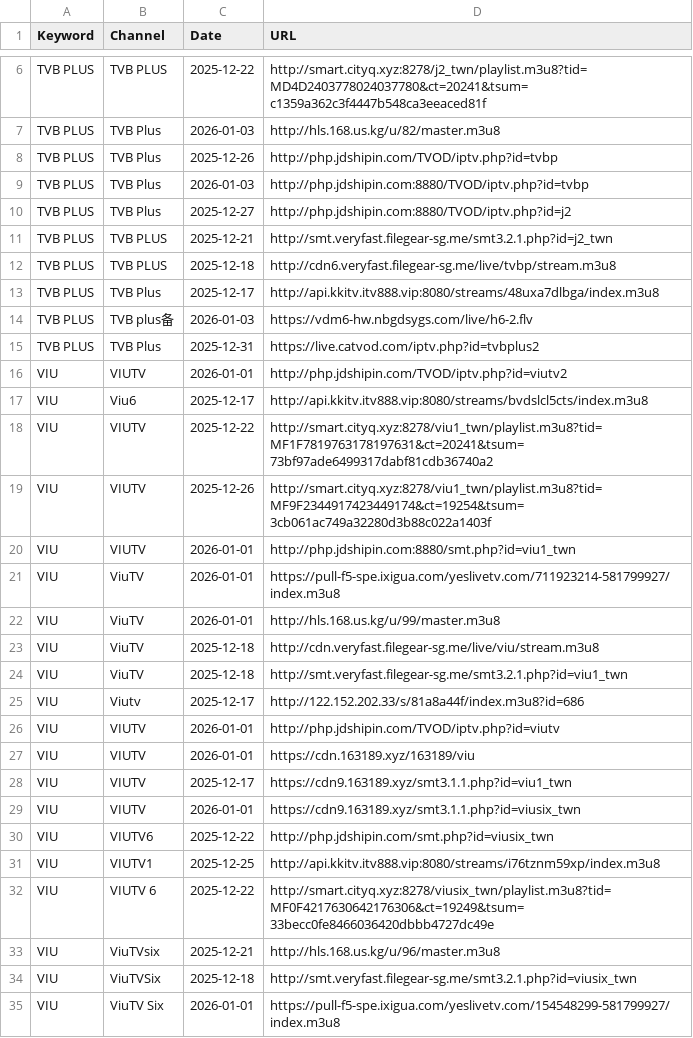
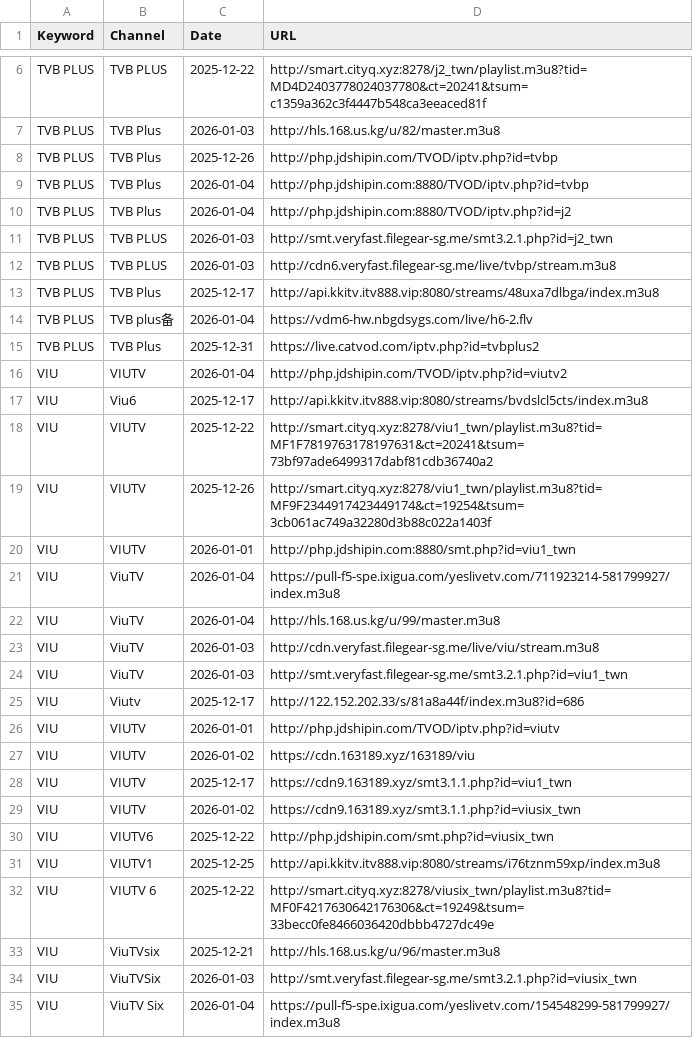
Before and after one commit to wan7up/tonkiascraper, a CSV file: data.csv, drawn as a sheet; only a part is shown, gaps mark what is left out; the diff covers the shown part only.

```diff
--- a/data.csv
+++ b/data.csv
@@ -8,10 +8,10 @@ TVB PLUS,TVB Plus,2026-01-03,http://hls.168.us.kg/u/82/master.m3u8
 TVB PLUS,TVB Plus,2025-12-26,http://php.jdshipin.com/TVOD/iptv.php?id=tvbp
-TVB PLUS,TVB Plus,2026-01-03,http://php.jdshipin.com:8880/TVOD/iptv.php?id=tvbp
-TVB PLUS,TVB Plus,2025-12-27,http://php.jdshipin.com:8880/TVOD/iptv.php?id=j2
-TVB PLUS,TVB PLUS,2025-12-21,http://smt.veryfast.filegear-sg.me/smt3.2.1.php?id=j2_twn
-TVB PLUS,TVB PLUS,2025-12-18,http://cdn6.veryfast.filegear-sg.me/live/tvbp/stream.m3u8
+TVB PLUS,TVB Plus,2026-01-04,http://php.jdshipin.com:8880/TVOD/iptv.php?id=tvbp
+TVB PLUS,TVB Plus,2026-01-04,http://php.jdshipin.com:8880/TVOD/iptv.php?id=j2
+TVB PLUS,TVB PLUS,2026-01-03,http://smt.veryfast.filegear-sg.me/smt3.2.1.php?id=j2_twn
+TVB PLUS,TVB PLUS,2026-01-03,http://cdn6.veryfast.filegear-sg.me/live/tvbp/stream.m3u8
 TVB PLUS,TVB Plus,2025-12-17,http://api.kkitv.itv888.vip:8080/streams/48uxa7dlbga/index.m3u8
-TVB PLUS,TVB plus备,2026-01-03,https://vdm6-hw.nbgdsygs.com/live/h6-2.flv
+TVB PLUS,TVB plus备,2026-01-04,https://vdm6-hw.nbgdsygs.com/live/h6-2.flv
 TVB PLUS,TVB Plus,2025-12-31,https://live.catvod.com/iptv.php?id=tvbplus2
-VIU,VIUTV,2026-01-01,http://php.jdshipin.com/TVOD/iptv.php?id=viutv2
+VIU,VIUTV,2026-01-04,http://php.jdshipin.com/TVOD/iptv.php?id=viutv2
 VIU,Viu6,2025-12-17,http://api.kkitv.itv888.vip:8080/streams/bvdslcl5cts/index.m3u8
@@ -20,11 +20,11 @@ VIU,VIUTV,2025-12-26,http://smart.cityq.xyz:8278/viu1_twn/playlist.m3u8?tid=MF9F
 VIU,VIUTV,2026-01-01,http://php.jdshipin.com:8880/smt.php?id=viu1_twn
-VIU,ViuTV,2026-01-01,https://pull-f5-spe.ixigua.com/yeslivetv.com/711923214-581799927/index.m3u8
-VIU,ViuTV,2026-01-01,http://hls.168.us.kg/u/99/master.m3u8
-VIU,ViuTV,2025-12-18,http://cdn.veryfast.filegear-sg.me/live/viu/stream.m3u8
-VIU,ViuTV,2025-12-18,http://smt.veryfast.filegear-sg.me/smt3.2.1.php?id=viu1_twn
+VIU,ViuTV,2026-01-04,https://pull-f5-spe.ixigua.com/yeslivetv.com/711923214-581799927/index.m3u8
+VIU,ViuTV,2026-01-04,http://hls.168.us.kg/u/99/master.m3u8
+VIU,ViuTV,2026-01-03,http://cdn.veryfast.filegear-sg.me/live/viu/stream.m3u8
+VIU,ViuTV,2026-01-03,http://smt.veryfast.filegear-sg.me/smt3.2.1.php?id=viu1_twn
 VIU,Viutv,2025-12-17,http://122.152.202.33/s/81a8a44f/index.m3u8?id=686
 VIU,VIUTV,2026-01-01,http://php.jdshipin.com/TVOD/iptv.php?id=viutv
-VIU,VIUTV,2026-01-01,https://cdn.163189.xyz/163189/viu
+VIU,VIUTV,2026-01-02,https://cdn.163189.xyz/163189/viu
 VIU,VIUTV,2025-12-17,https://cdn9.163189.xyz/smt3.1.1.php?id=viu1_twn
-VIU,VIUTV,2026-01-01,https://cdn9.163189.xyz/smt3.1.1.php?id=viusix_twn
+VIU,VIUTV,2026-01-02,https://cdn9.163189.xyz/smt3.1.1.php?id=viusix_twn
 VIU,VIUTV6,2025-12-22,http://php.jdshipin.com/smt.php?id=viusix_twn
@@ -33,3 +33,3 @@ VIU,VIUTV 6,2025-12-22,http://smart.cityq.xyz:8278/viusix_twn/playlist.m3u8?tid=
 VIU,ViuTVsix,2025-12-21,http://hls.168.us.kg/u/96/master.m3u8
-VIU,ViuTVSix,2025-12-18,http://smt.veryfast.filegear-sg.me/smt3.2.1.php?id=viusix_twn
-VIU,ViuTV Six,2026-01-01,https://pull-f5-spe.ixigua.com/yeslivetv.com/154548299-581799927/index.m3u8
+VIU,ViuTVSix,2026-01-03,http://smt.veryfast.filegear-sg.me/smt3.2.1.php?id=viusix_twn
+VIU,ViuTV Six,2026-01-04,https://pull-f5-spe.ixigua.com/yeslivetv.com/154548299-581799927/index.m3u8
```
Also changed, not shown: 13 added rows and 36 edited cells elsewhere in this file, 2 other files.
